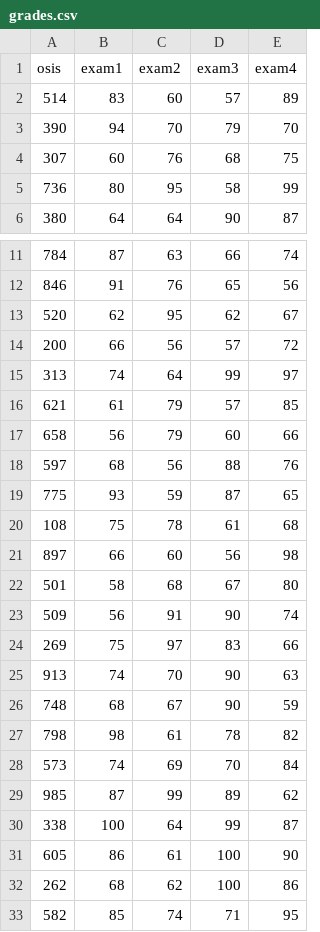
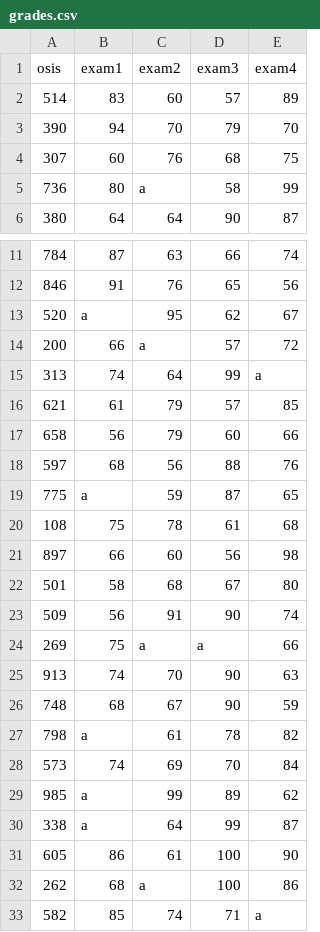
Before and after one commit to JimmyDillon-CS/unit4_exam, a CSV file: grades.csv, drawn as a sheet; only a part is shown, gaps mark what is left out.

Commit message:
Update grades.csv
Added a's to the grades

```diff
--- a/grades.csv
+++ b/grades.csv
@@ -4,3 +4,3 @@ osis,exam1,exam2,exam3,exam4
 307,60,76,68,75
-736,80,95,58,99
+736,80,a,58,99
 380,64,64,90,87
@@ -12,5 +12,5 @@ osis,exam1,exam2,exam3,exam4
 846,91,76,65,56
-520,62,95,62,67
-200,66,56,57,72
-313,74,64,99,97
+520,a,95,62,67
+200,66,a,57,72
+313,74,64,99,a
 621,61,79,57,85
@@ -18,3 +18,3 @@ osis,exam1,exam2,exam3,exam4
 597,68,56,88,76
-775,93,59,87,65
+775,a,59,87,65
 108,75,78,61,68
@@ -23,11 +23,11 @@ osis,exam1,exam2,exam3,exam4
 509,56,91,90,74
-269,75,97,83,66
+269,75,a,a,66
 913,74,70,90,63
 748,68,67,90,59
-798,98,61,78,82
+798,a,61,78,82
 573,74,69,70,84
-985,87,99,89,62
-338,100,64,99,87
+985,a,99,89,62
+338,a,64,99,87
 605,86,61,100,90
-262,68,62,100,86
-582,85,74,71,95
+262,68,a,100,86
+582,85,74,71,a
```
